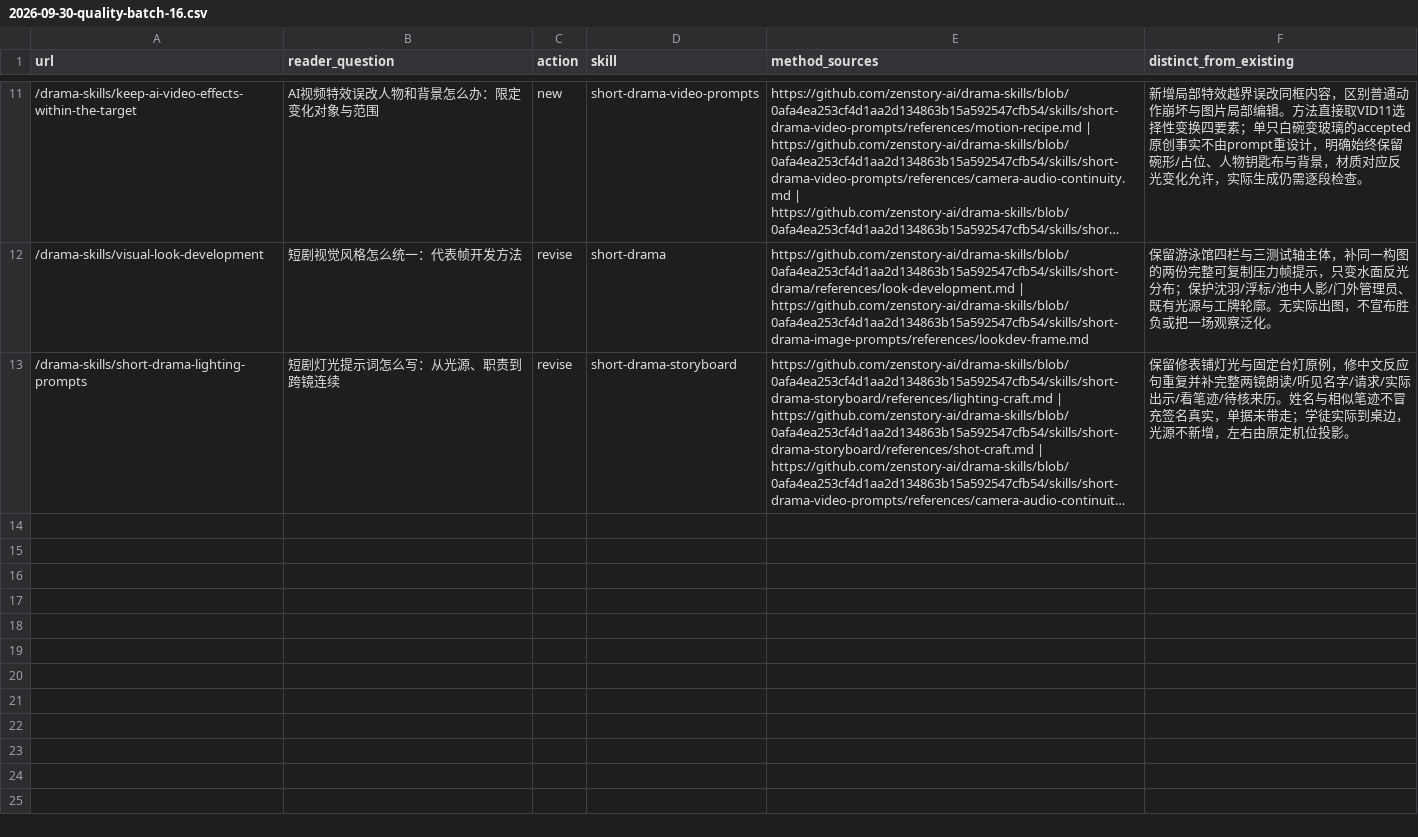
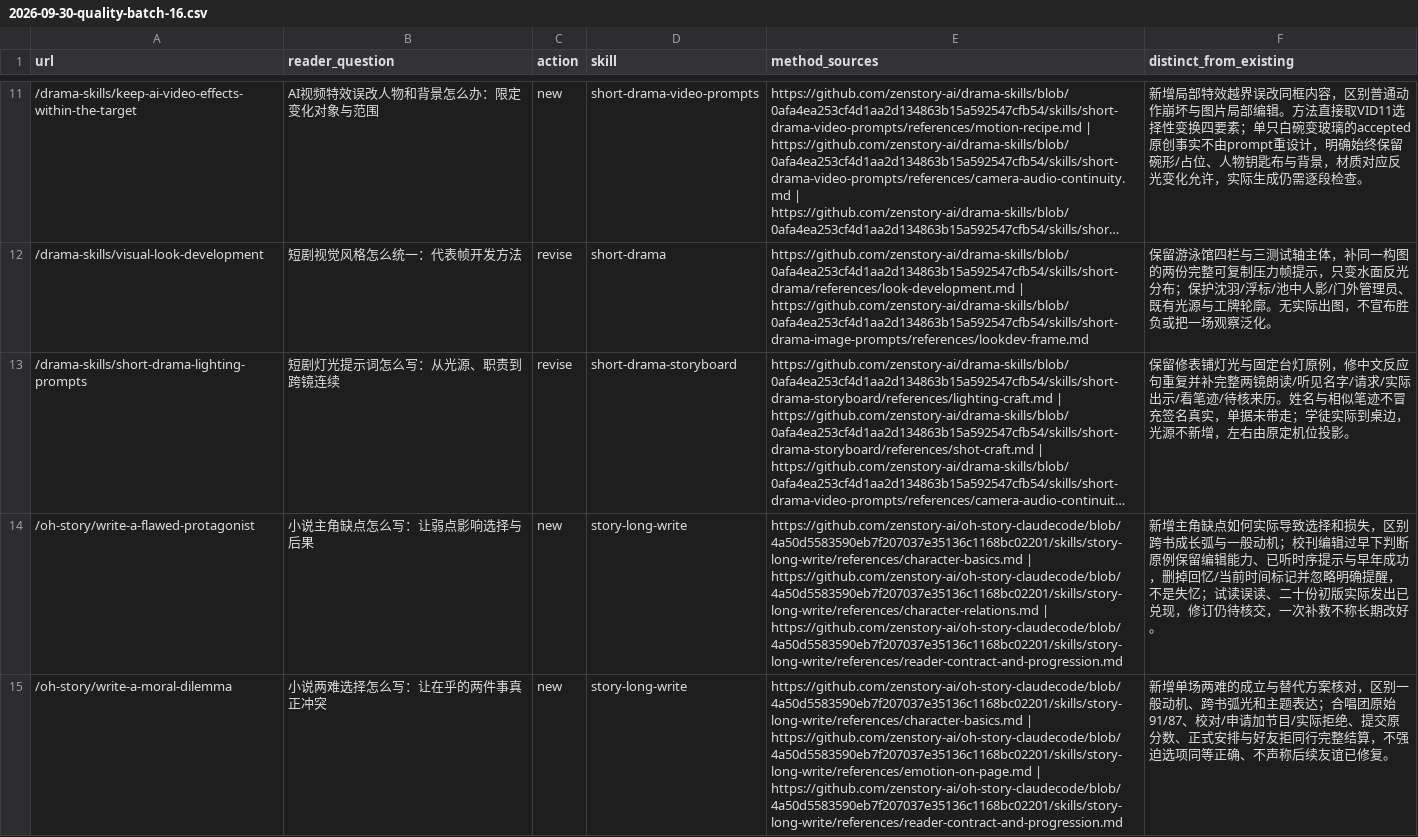
Before and after one commit to zenstory-ai/zenstory, a CSV file: docs/content/2026-09-30-quality-batch-16.csv, drawn as a sheet; only a part is shown, gaps mark what is left out; long unchanged cells end in …; the diff covers the shown part only; the diff names each change by its address in the sheet, - before the commit and + after, or states it on an @@ line.

Commit message:
content: add character flaw and dilemma guides, preserve known facts

```diff
--- a/docs/content/2026-09-30-quality-batch-16.csv
+++ b/docs/content/2026-09-30-quality-batch-16.csv
+row 14: /oh-story/write-a-flawed-protagonist | 小说主角缺点怎么写：让弱点影响选择与后果 | new | story-long-write | https://github.com/zenstory-ai/oh-story-claudecode/blob/4a50d5583590eb7f207037e35136c1168bc02201/skills/story-long-write/references/character-basics.md | https://github.com/zenstory-ai/oh-story-claudecode/blob/4a50d5583590eb7f207037e35136c1168bc02201/skills/story-long-write/references/character-relations.md | https://github.com/zenstory-ai/oh-story-claudecode/blob/4a50d5583590eb7f207037e35136c1168bc02201/skills/story-long-write/references/reader-contract-and-progression.md | 新增主角缺点如何实际导致选择和损失，区别跨书成长弧与一般动机；校刊编辑过早下判断原例保留编辑能力、已听时序提示与早年成功，删掉回忆/当前时间标记并忽略明确提醒，不是失忆；试读误读、二十份初版实际发出已兑现，修订仍待核交，一次补救不称长期改好。
+row 15: /oh-story/write-a-moral-dilemma | 小说两难选择怎么写：让在乎的两件事真正冲突 | new | story-long-write | https://github.com/zenstory-ai/oh-story-claudecode/blob/4a50d5583590eb7f207037e35136c1168bc02201/skills/story-long-write/references/character-basics.md | https://github.com/zenstory-ai/oh-story-claudecode/blob/4a50d5583590eb7f207037e35136c1168bc02201/skills/story-long-write/references/emotion-on-page.md | https://github.com/zenstory-ai/oh-story-claudecode/blob/4a50d5583590eb7f207037e35136c1168bc02201/skills/story-long-write/references/reader-contract-and-progression.md | 新增单场两难的成立与替代方案核对，区别一般动机、跨书弧光和主题表达；合唱团原始91/87、校对/申请加节目/实际拒绝、提交原分数、正式安排与好友拒同行完整结算，不强迫选项同等正确、不声称后续友谊已修复。
```
Also changed, not shown: 2 added rows elsewhere in this file, 4 other files.
